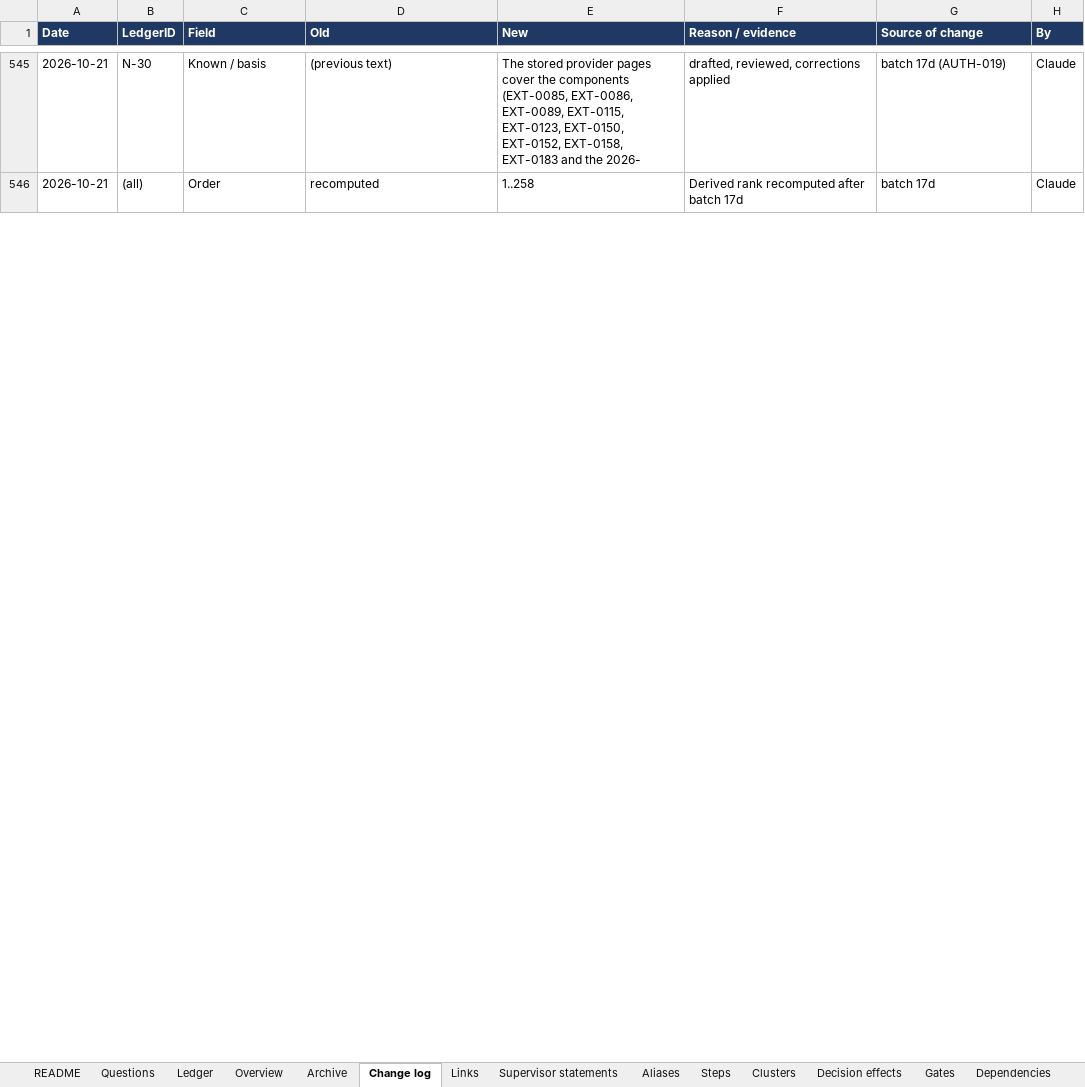
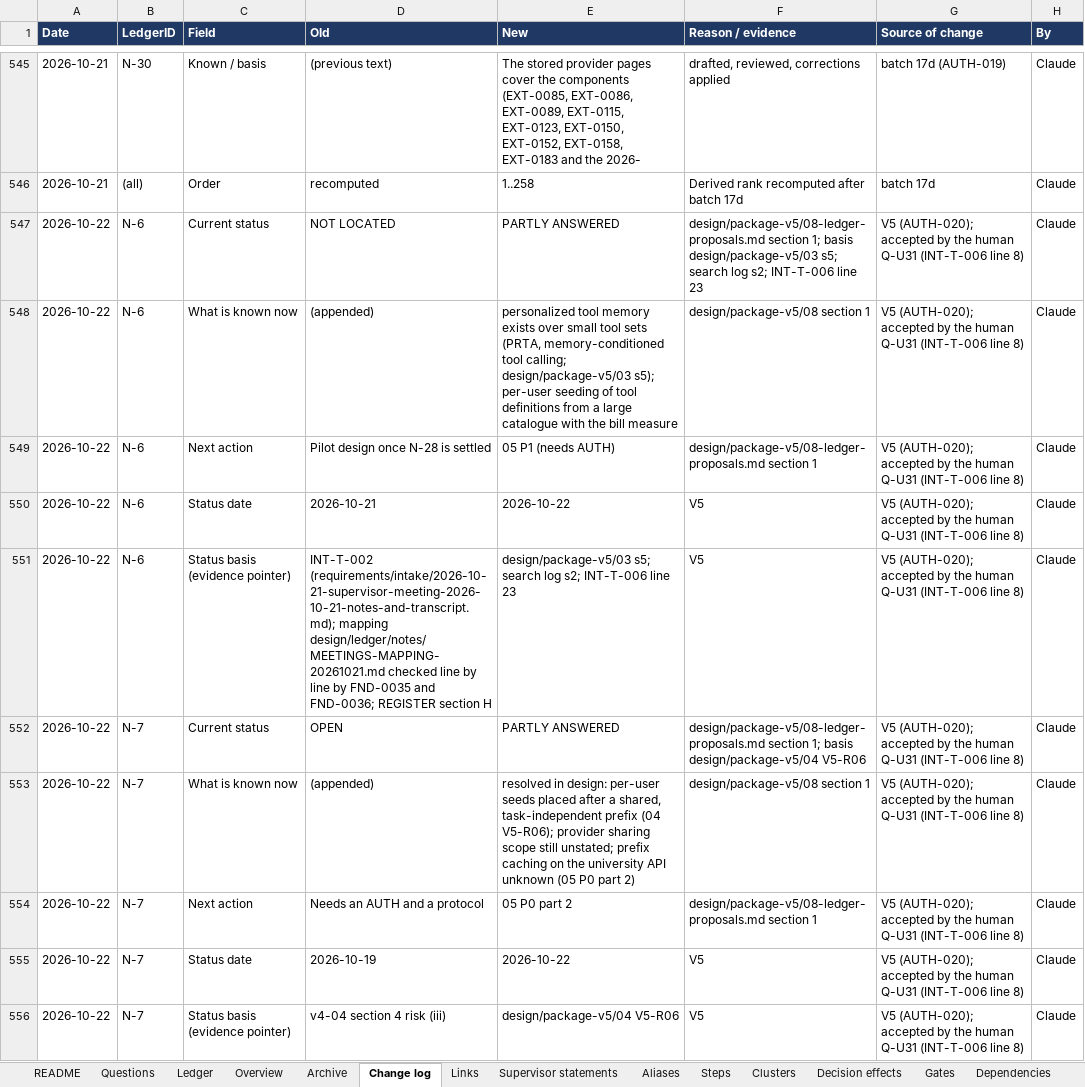
Before and after one commit to omarelansary/thesis-policy-design, an Excel workbook: design/ledger/PROJECT_A_OPEN_ITEMS_LEDGER.xlsx, sheet Change log, drawn as a sheet; only a part is shown, gaps mark what is left out; values as stored, in another font and other column widths than the file's, no borders; the diff covers the shown part only; the diff names each change by its address in the sheet, - before the commit and + after, or states it on an @@ line.

```diff
--- a/design/ledger/PROJECT_A_OPEN_ITEMS_LEDGER.xlsx (sheet Change log)
+++ b/design/ledger/PROJECT_A_OPEN_ITEMS_LEDGER.xlsx (sheet Change log)
+row 547: 2026-10-22 | N-6 | Current status | NOT LOCATED | PARTLY ANSWERED | design/package-v5/08-ledger-proposals.md section 1; basis design/package-v5/03 s5; search log s2; INT-T-006 line 23 | V5 (AUTH-020); accepted by the human Q-U31 (INT-T-006 line 8) | Claude
+row 548: 2026-10-22 | N-6 | What is known now | (appended) | personalized tool memory exists over small tool sets (PRTA, memory-conditioned tool calling; design/package-v5/03 s5); per-user seeding of tool definitions from a large catalogue with the bill measure | design/package-v5/08 section 1 | V5 (AUTH-020); accepted by the human Q-U31 (INT-T-006 line 8) | Claude
+row 549: 2026-10-22 | N-6 | Next action | Pilot design once N-28 is settled | 05 P1 (needs AUTH) | design/package-v5/08-ledger-proposals.md section 1 | V5 (AUTH-020); accepted by the human Q-U31 (INT-T-006 line 8) | Claude
+row 550: 2026-10-22 | N-6 | Status date | 2026-10-21 | 2026-10-22 | V5 | V5 (AUTH-020); accepted by the human Q-U31 (INT-T-006 line 8) | Claude
+row 551: 2026-10-22 | N-6 | Status basis (evidence pointer) | INT-T-002 (requirements/intake/2026-10-21-supervisor-meeting-2026-10-21-notes-and-transcript.md); mapping design/ledger/notes/MEETINGS-MAPPING-20261021.md checked line by line by FND-0035 and FND-0036; REGISTER section H | design/package-v5/03 s5; search log s2; INT-T-006 line 23 | V5 | V5 (AUTH-020); accepted by the human Q-U31 (INT-T-006 line 8) | Claude
+row 552: 2026-10-22 | N-7 | Current status | OPEN | PARTLY ANSWERED | design/package-v5/08-ledger-proposals.md section 1; basis design/package-v5/04 V5-R06 | V5 (AUTH-020); accepted by the human Q-U31 (INT-T-006 line 8) | Claude
+row 553: 2026-10-22 | N-7 | What is known now | (appended) | resolved in design: per-user seeds placed after a shared, task-independent prefix (04 V5-R06); provider sharing scope still unstated; prefix caching on the university API unknown (05 P0 part 2) | design/package-v5/08 section 1 | V5 (AUTH-020); accepted by the human Q-U31 (INT-T-006 line 8) | Claude
+row 554: 2026-10-22 | N-7 | Next action | Needs an AUTH and a protocol | 05 P0 part 2 | design/package-v5/08-ledger-proposals.md section 1 | V5 (AUTH-020); accepted by the human Q-U31 (INT-T-006 line 8) | Claude
+row 555: 2026-10-22 | N-7 | Status date | 2026-10-19 | 2026-10-22 | V5 | V5 (AUTH-020); accepted by the human Q-U31 (INT-T-006 line 8) | Claude
+row 556: 2026-10-22 | N-7 | Status basis (evidence pointer) | v4-04 section 4 risk (iii) | design/package-v5/04 V5-R06 | V5 | V5 (AUTH-020); accepted by the human Q-U31 (INT-T-006 line 8) | Claude
```
Also changed, not shown: 85 added rows elsewhere in this sheet, sheet Ledger, sheet Questions, sheet Links, 22 other files.
